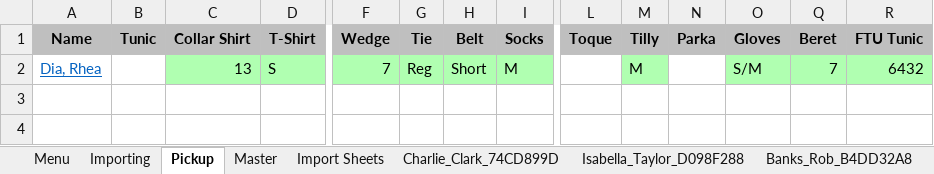
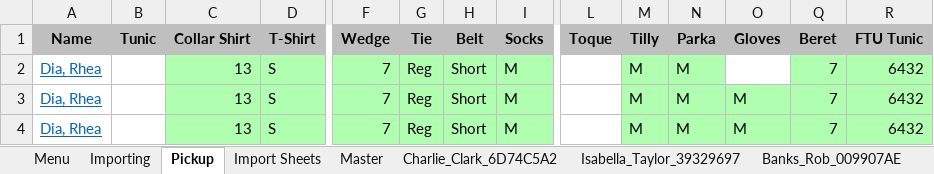
Before and after one commit to C20H12/SupplyExcel, an Excel workbook: Supply_2.0_v_0.1.2.9.xlsm, sheet Pickup, drawn as a sheet; only a part is shown, gaps mark what is left out; values as stored, in another font and other column widths than the file's, no borders; charts and pictures not drawn; addresses are those after the commit; rows hold the shown columns only; the diff names each change by its address in the sheet, - before the commit and + after, or states it on an @@ line.

```diff
--- a/Supply_2.0_v_0.1.2.9.xlsm (sheet Pickup)
+++ b/Supply_2.0_v_0.1.2.9.xlsm (sheet Pickup)
-sheet tab: Charlie_Clark_74CD899D
-sheet tab: Isabella_Taylor_D098F288
-sheet tab: Banks_Rob_B4DD32A8
+sheet tab: Charlie_Clark_6D74C5A2
+sheet tab: Isabella_Taylor_39329697
+sheet tab: Banks_Rob_009907AE
@@ sheet tab order changed: Menu | Importing | Pickup | Import Sheets | Master | Charlie_Clark_6D74C5A2 | Isabella_Taylor_39329697 | Banks_Rob_009907AE @@
+row 2: Dia, Rhea |  | 13 | S | 7 | Reg | Short | M |  | M | M |  | 7 | 6432
-N3 (Parka): (empty)
+N3 (Parka): M
-N3 fill: none
+N3 fill: #B0FFB1
-O3 (Gloves): S/M
+O3 (Gloves): M
+row 4: Dia, Rhea |  | 13 | S | 7 | Reg | Short | M |  | M | M | M | 7 | 6432
```
Also changed, not shown: sheet Import Sheets, sheet Master, sheet Menu, other sheet tabs, charts or pictures, 26 other files.
